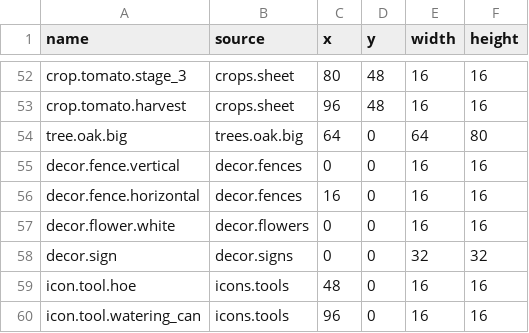
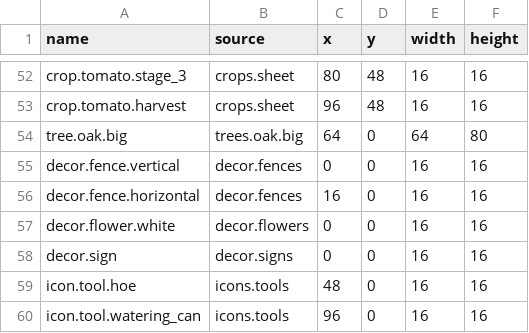
Before and after one commit to kys-0602/Homestead, a TSV file: assets-src/sprites.tsv, drawn as a sheet; only a part is shown, gaps mark what is left out.

Commit message:
Add daily request board and fix sign asset (#30)

```diff
--- a/assets-src/sprites.tsv
+++ b/assets-src/sprites.tsv
@@ -57,3 +57,3 @@ decor.fence.horizontal	decor.fences	16	0	16	16
 decor.flower.white	decor.flowers	0	0	16	16
-decor.sign	decor.signs	0	0	32	32
+decor.sign	decor.signs	0	0	16	16
 icon.tool.hoe	icons.tools	48	0	16	16
```
Also changed, not shown: 24 other files.
